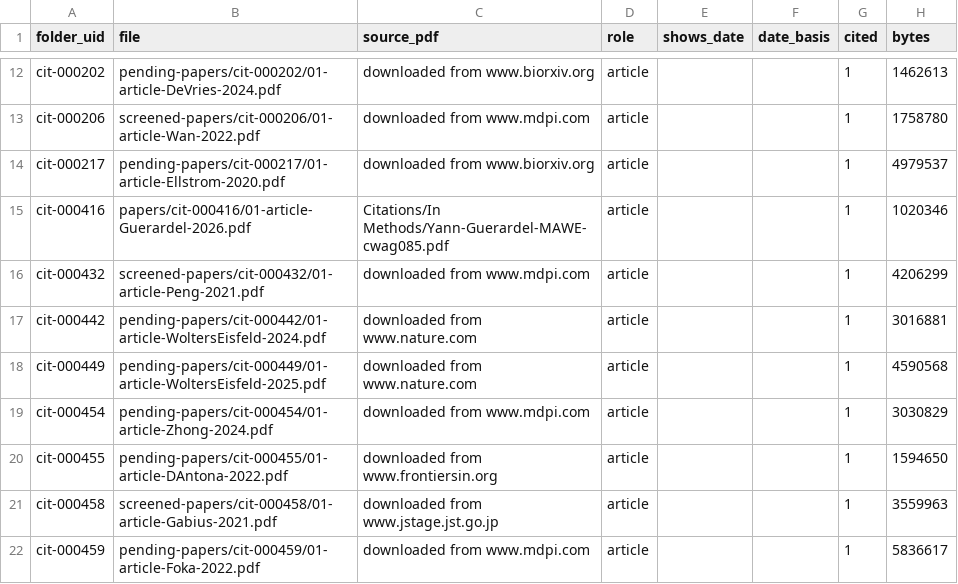
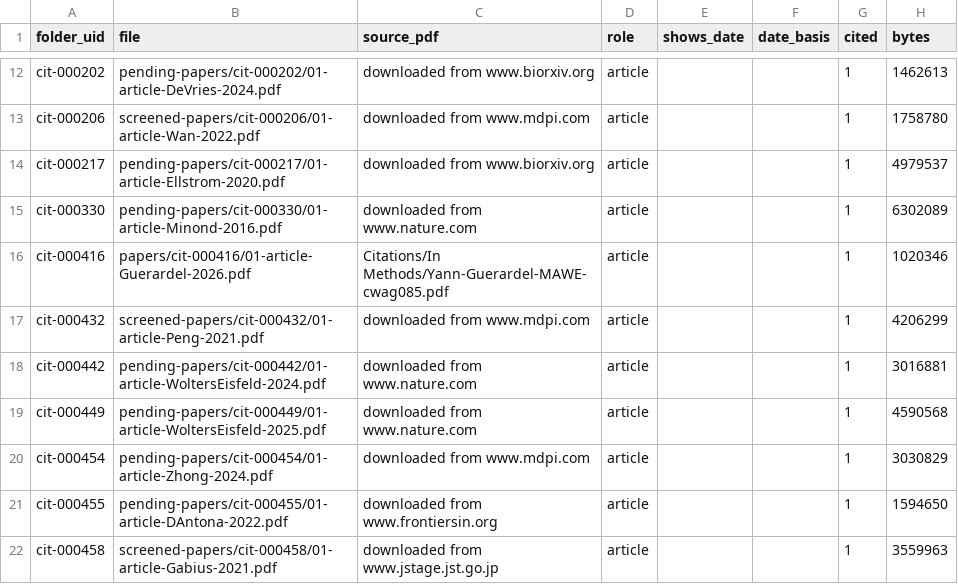
Before and after one commit to akulmehta/academic-citation-tracker, a CSV file: Citations/Notable Citations Packet/packet-files.csv, drawn as a sheet; only a part is shown, gaps mark what is left out; the shorter side is filled out with more unchanged rows; the diff names each change by its address in the sheet, - before the commit and + after, or states it on an @@ line.

```diff
--- a/Citations/Notable Citations Packet/packet-files.csv
+++ b/Citations/Notable Citations Packet/packet-files.csv
+row 15: cit-000330 | pending-papers/cit-000330/01-article-Minond-2016.pdf | downloaded from www.nature.com | article |  |  | 1 | 6302089
```
Also changed, not shown: 8 other files.
